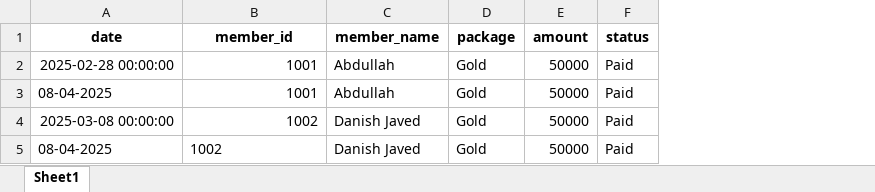
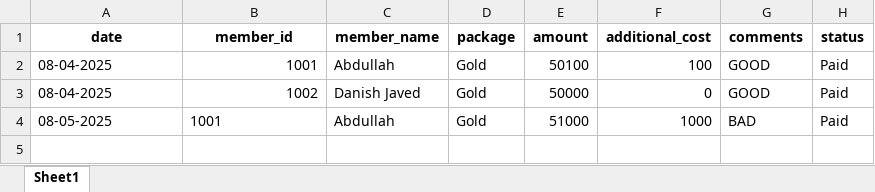
Before and after one commit to danishjavedcodes/gym_management, an Excel workbook: data/payments.xlsx, sheet Sheet1, drawn as a sheet; values as stored, in another font and other column widths than the file's, no borders; removed rows and columns are numbered as before the commit, all else as after; the diff names each change by its address in the sheet, - before the commit and + after, or states it on an @@ line.

```diff
--- a/data/payments.xlsx (sheet Sheet1)
+++ b/data/payments.xlsx (sheet Sheet1)
+column F (additional_cost), rows 2-3: 100 | 0
+column G (comments), rows 2-3: GOOD | GOOD
-row 2: 2025-02-28 00:00:00 | 1001 | Abdullah | Gold | 50000 | Paid
-E2 (amount): 50000
+E2 (amount): 50100
-row 4: 2025-03-08 00:00:00 | 1002 | Danish Javed | Gold | 50000 | Paid
-B3 alignment: left
+B3 alignment: right
+row 4: 08-05-2025 | 1001 | Abdullah | Gold | 51000 | 1000 | BAD | Paid
```
Also changed, not shown: data/gym_data_backup.xlsx, data/members.xlsx, 2 other files.
